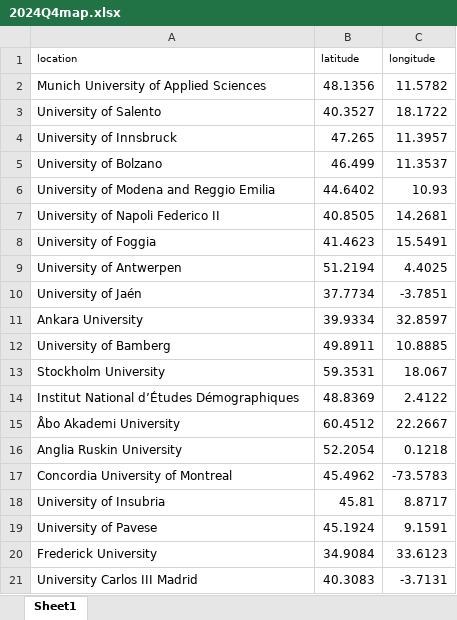
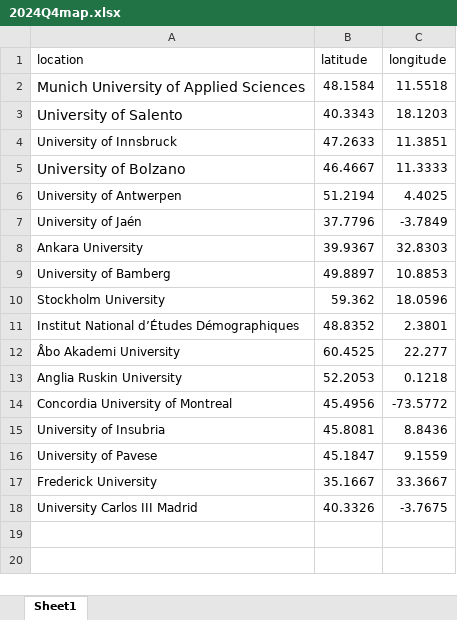
Before and after one commit to Coyote-Schmoyote/citation-monitoring, an Excel workbook: data/2024Q4map.xlsx, sheet Sheet1, drawn as a sheet; values as stored, in another font and other column widths than the file's, no borders; charts and pictures not drawn; removed rows and columns are numbered as before the commit, all else as after; the diff names each change by its address in the sheet, - before the commit and + after, or states it on an @@ line.

Commit message:
Changes to be committed: modified:   data/2024Q3_03022025.xlsx modified:   data/2024Q4_20250203.xlsx modified:   data/2024Q4map.xlsx modified:   pages/Q3_2024_Report.py modified:   pages/Q4_2024_Report.py modified:   utils/template.py

```diff
--- a/data/2024Q4map.xlsx (sheet Sheet1)
+++ b/data/2024Q4map.xlsx (sheet Sheet1)
@@ A1:C1 text size: larger @@
@@ A2:A3 text size: larger @@
-B2 (latitude): 48.1356
+B2 (latitude): 48.1584
-C2 (longitude): 11.5782
+C2 (longitude): 11.5518
-B3 (latitude): 40.3527
+B3 (latitude): 40.3343
-C3 (longitude): 18.1722
+C3 (longitude): 18.1203
-B4 (latitude): 47.265
+B4 (latitude): 47.2633
-C4 (longitude): 11.3957
+C4 (longitude): 11.3851
@@ A5 text size: larger @@
-B5 (latitude): 46.499
+B5 (latitude): 46.4667
-C5 (longitude): 11.3537
+C5 (longitude): 11.3333
-row 6: University of Modena and Reggio Emilia | 44.6402 | 10.93
-row 7: University of Napoli Federico II | 40.8505 | 14.2681
-row 8: University of Foggia | 41.4623 | 15.5491
-B7 (latitude): 37.7734
+B7 (latitude): 37.7796
-C7 (longitude): -3.7851
+C7 (longitude): -3.7849
-B8 (latitude): 39.9334
+B8 (latitude): 39.9367
-C8 (longitude): 32.8597
+C8 (longitude): 32.8303
-B9 (latitude): 49.8911
+B9 (latitude): 49.8897
-C9 (longitude): 10.8885
+C9 (longitude): 10.8853
-B10 (latitude): 59.3531
+B10 (latitude): 59.362
-C10 (longitude): 18.067
+C10 (longitude): 18.0596
-B11 (latitude): 48.8369
+B11 (latitude): 48.8352
-C11 (longitude): 2.4122
+C11 (longitude): 2.3801
-B12 (latitude): 60.4512
+B12 (latitude): 60.4525
-C12 (longitude): 22.2667
+C12 (longitude): 22.277
-B13 (latitude): 52.2054
+B13 (latitude): 52.2053
-B14 (latitude): 45.4962
+B14 (latitude): 45.4956
-C14 (longitude): -73.5783
+C14 (longitude): -73.5772
-B15 (latitude): 45.81
+B15 (latitude): 45.8081
-C15 (longitude): 8.8717
+C15 (longitude): 8.8436
-B16 (latitude): 45.1924
+B16 (latitude): 45.1847
-C16 (longitude): 9.1591
+C16 (longitude): 9.1559
-B17 (latitude): 34.9084
+B17 (latitude): 35.1667
-C17 (longitude): 33.6123
+C17 (longitude): 33.3667
-B18 (latitude): 40.3083
+B18 (latitude): 40.3326
-C18 (longitude): -3.7131
+C18 (longitude): -3.7675
```
Also changed, not shown: charts or pictures, data/2024Q3_03022025.xlsx, data/2024Q4_20250203.xlsx, 3 other files.
